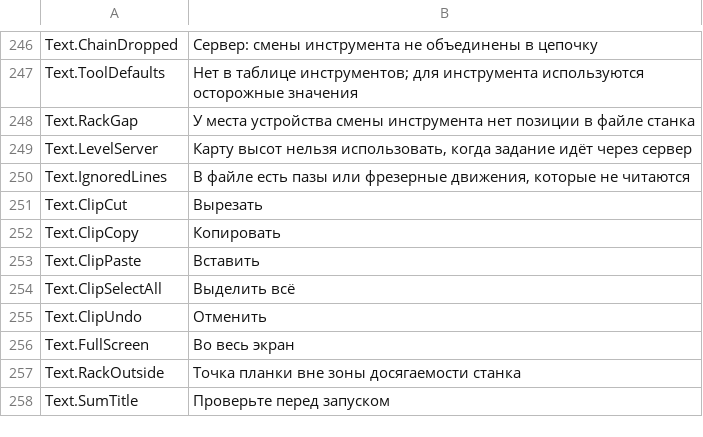
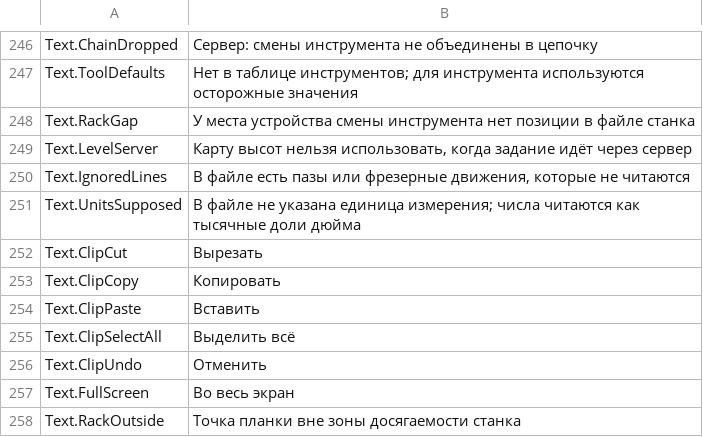
Before and after one commit to JuanenRac/EH3D-DRILLPRO, a TSV file: locales/ru.tsv, drawn as a sheet; only a part is shown, gaps mark what is left out; the shorter side is filled out with more unchanged rows.

```diff
--- a/locales/ru.tsv
+++ b/locales/ru.tsv
@@ -250,2 +250,3 @@ Text.LevelServer	Карту высот нельзя использовать, к
 Text.IgnoredLines	В файле есть пазы или фрезерные движения, которые не читаются
+Text.UnitsSupposed	В файле не указана единица измерения; числа читаются как тысячные доли дюйма
 Text.ClipCut	Вырезать
```
Also changed, not shown: locales/bg.tsv, locales/el.tsv, 30 other files.
